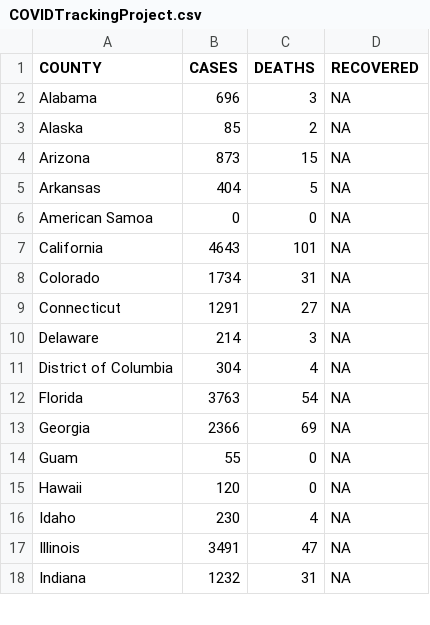
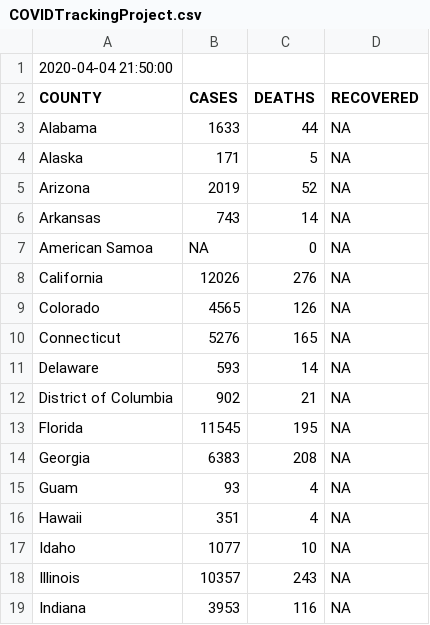
Before and after one commit to idirlab/covid19data, a CSV file: COVID_data_collection/data/COVIDTrackingProject.csv, drawn as a sheet; only a part is shown; the diff covers the shown part only.

```diff
--- a/COVID_data_collection/data/COVIDTrackingProject.csv
+++ b/COVID_data_collection/data/COVIDTrackingProject.csv
@@ -1,18 +1,19 @@
+2020-04-04 21:50:00
 COUNTY	CASES	DEATHS	RECOVERED
-Alabama	696	3	NA
-Alaska	85	2	NA
-Arizona	873	15	NA
-Arkansas	404	5	NA
-American Samoa	0	0	NA
-California	4643	101	NA
-Colorado	1734	31	NA
-Connecticut	1291	27	NA
-Delaware	214	3	NA
-District of Columbia	304	4	NA
-Florida	3763	54	NA
-Georgia	2366	69	NA
-Guam	55	0	NA
-Hawaii	120	0	NA
-Idaho	230	4	NA
-Illinois	3491	47	NA
-Indiana	1232	31	NA
+Alabama	1633	44	NA
+Alaska	171	5	NA
+Arizona	2019	52	NA
+Arkansas	743	14	NA
+American Samoa	NA	0	NA
+California	12026	276	NA
+Colorado	4565	126	NA
+Connecticut	5276	165	NA
+Delaware	593	14	NA
+District of Columbia	902	21	NA
+Florida	11545	195	NA
+Georgia	6383	208	NA
+Guam	93	4	NA
+Hawaii	351	4	NA
+Idaho	1077	10	NA
+Illinois	10357	243	NA
+Indiana	3953	116	NA
```
Also changed, not shown: 77 edited cells elsewhere in this file, COVID_data_collection/data/cdc.csv, COVID_data_collection/data/johns_hopkins_counties.csv, 17 other files.
